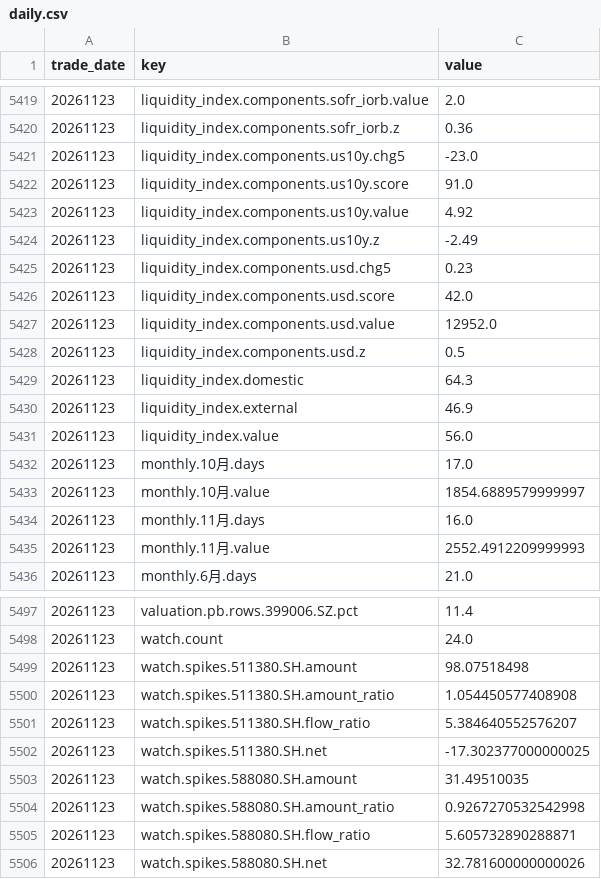
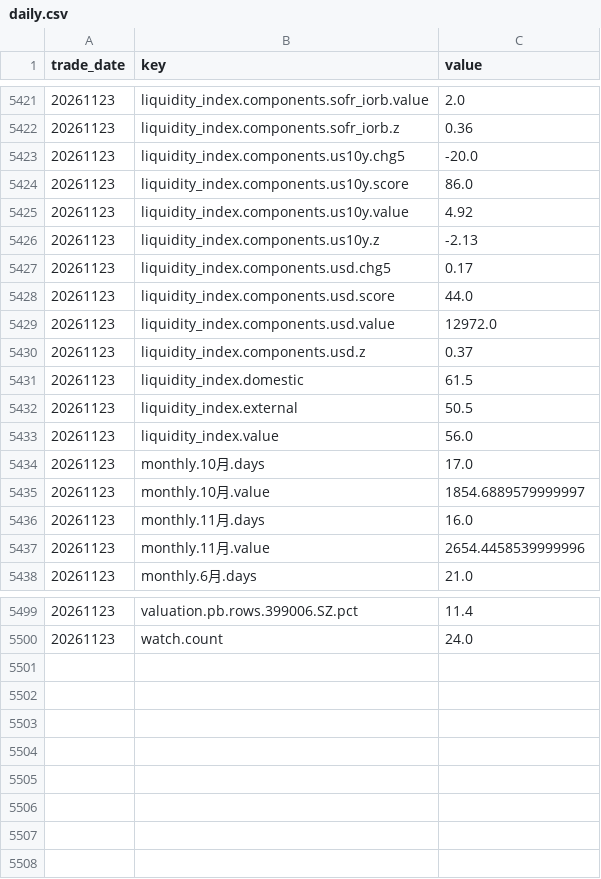
Before and after one commit to qqjjtt/market-dashboard, a CSV file: db/daily.csv, drawn as a sheet; only a part is shown, gaps mark what is left out; the diff covers the shown part only.

```diff
--- a/db/daily.csv
+++ b/db/daily.csv
@@ -5420,12 +5422,12 @@ trade_date,key,value
 20261123,liquidity_index.components.sofr_iorb.z,0.36
-20261123,liquidity_index.components.us10y.chg5,-23.0
-20261123,liquidity_index.components.us10y.score,91.0
+20261123,liquidity_index.components.us10y.chg5,-20.0
+20261123,liquidity_index.components.us10y.score,86.0
 20261123,liquidity_index.components.us10y.value,4.92
-20261123,liquidity_index.components.us10y.z,-2.49
-20261123,liquidity_index.components.usd.chg5,0.23
-20261123,liquidity_index.components.usd.score,42.0
-20261123,liquidity_index.components.usd.value,12952.0
-20261123,liquidity_index.components.usd.z,0.5
-20261123,liquidity_index.domestic,64.3
-20261123,liquidity_index.external,46.9
+20261123,liquidity_index.components.us10y.z,-2.13
+20261123,liquidity_index.components.usd.chg5,0.17
+20261123,liquidity_index.components.usd.score,44.0
+20261123,liquidity_index.components.usd.value,12972.0
+20261123,liquidity_index.components.usd.z,0.37
+20261123,liquidity_index.domestic,61.5
+20261123,liquidity_index.external,50.5
 20261123,liquidity_index.value,56.0
@@ -5434,3 +5436,3 @@ trade_date,key,value
 20261123,monthly.11月.days,16.0
-20261123,monthly.11月.value,2552.4912209999993
+20261123,monthly.11月.value,2654.4458539999996
 20261123,monthly.6月.days,21.0
@@ -5498,9 +5500 @@ trade_date,key,value
 20261123,watch.count,24.0
-20261123,watch.spikes.511380.SH.amount,98.07518498
-20261123,watch.spikes.511380.SH.amount_ratio,1.054450577408908
-20261123,watch.spikes.511380.SH.flow_ratio,5.384640552576207
-20261123,watch.spikes.511380.SH.net,-17.302377000000025
-20261123,watch.spikes.588080.SH.amount,31.49510035
-20261123,watch.spikes.588080.SH.amount_ratio,0.9267270532542998
-20261123,watch.spikes.588080.SH.flow_ratio,5.605732890288871
-20261123,watch.spikes.588080.SH.net,32.781600000000026
```
Also changed, not shown: 2 added rows and 92 edited cells elsewhere in this file, 2 other files.
